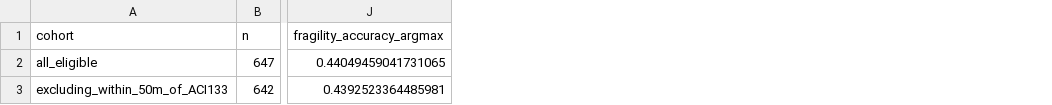
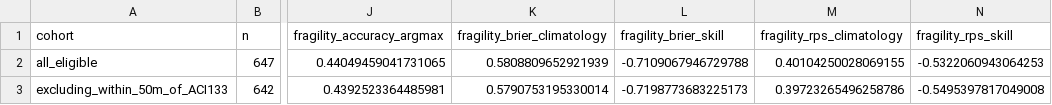
Before and after one commit to mervebayraktar/gem-turkiye-2023-external-validation, a CSV file: outputs/tables/Table_gaziantep_replication.csv, drawn as a sheet; only a part is shown, gaps mark what is left out; the diff names each change by its address in the sheet, - before the commit and + after, or states it on an @@ line.

Commit message:
Add Zenodo DOI and calibration skill metrics

```diff
--- a/outputs/tables/Table_gaziantep_replication.csv
+++ b/outputs/tables/Table_gaziantep_replication.csv
+column K (fragility_brier_climatology), rows 2-3: 0.5808809652921939 | 0.5790753195330014
+column L (fragility_brier_skill), rows 2-3: -0.7109067946729788 | -0.7198773683225173
+column M (fragility_rps_climatology), rows 2-3: 0.40104250028069155 | 0.39723265496258786
+column N (fragility_rps_skill), rows 2-3: -0.5322060943064253 | -0.5495397817049008
```
Also changed, not shown: metadata/repository_checksums.csv, 5 other files.
